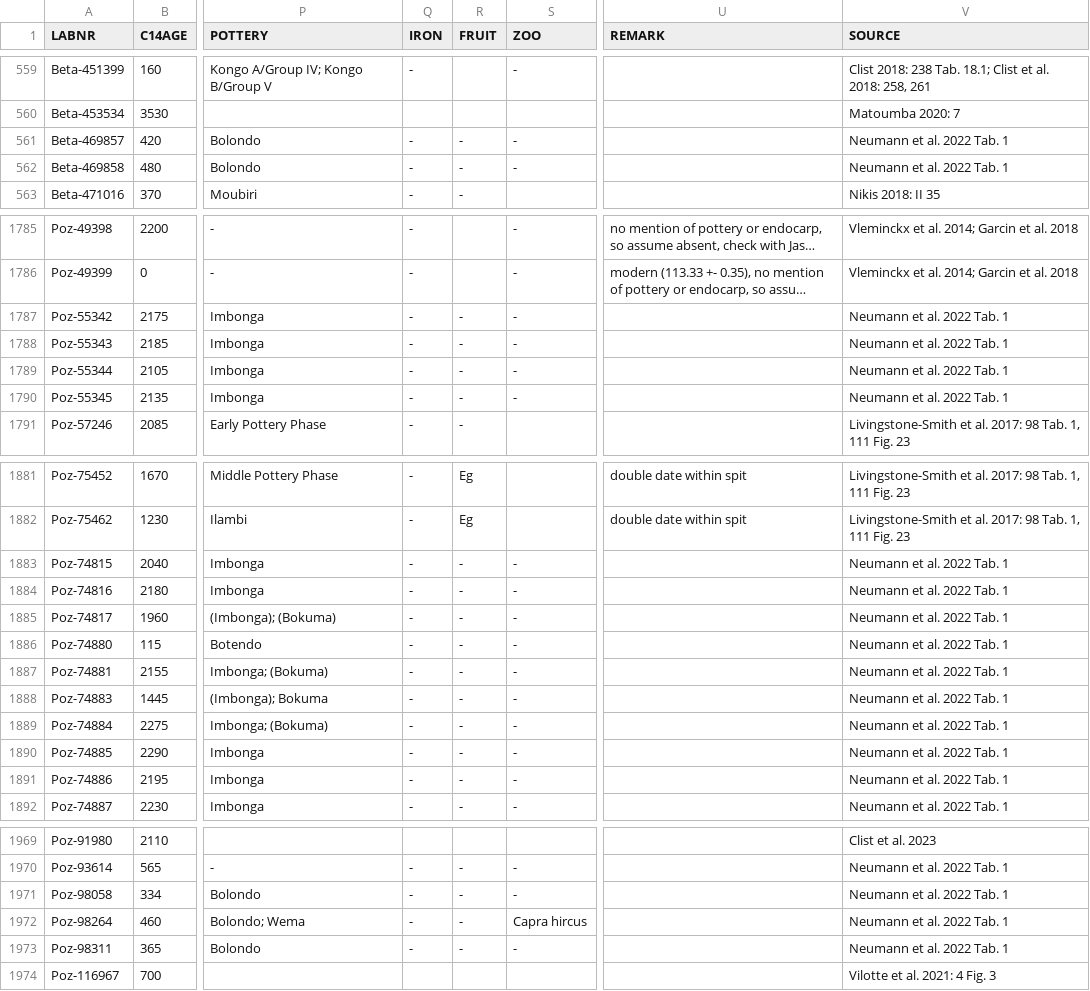
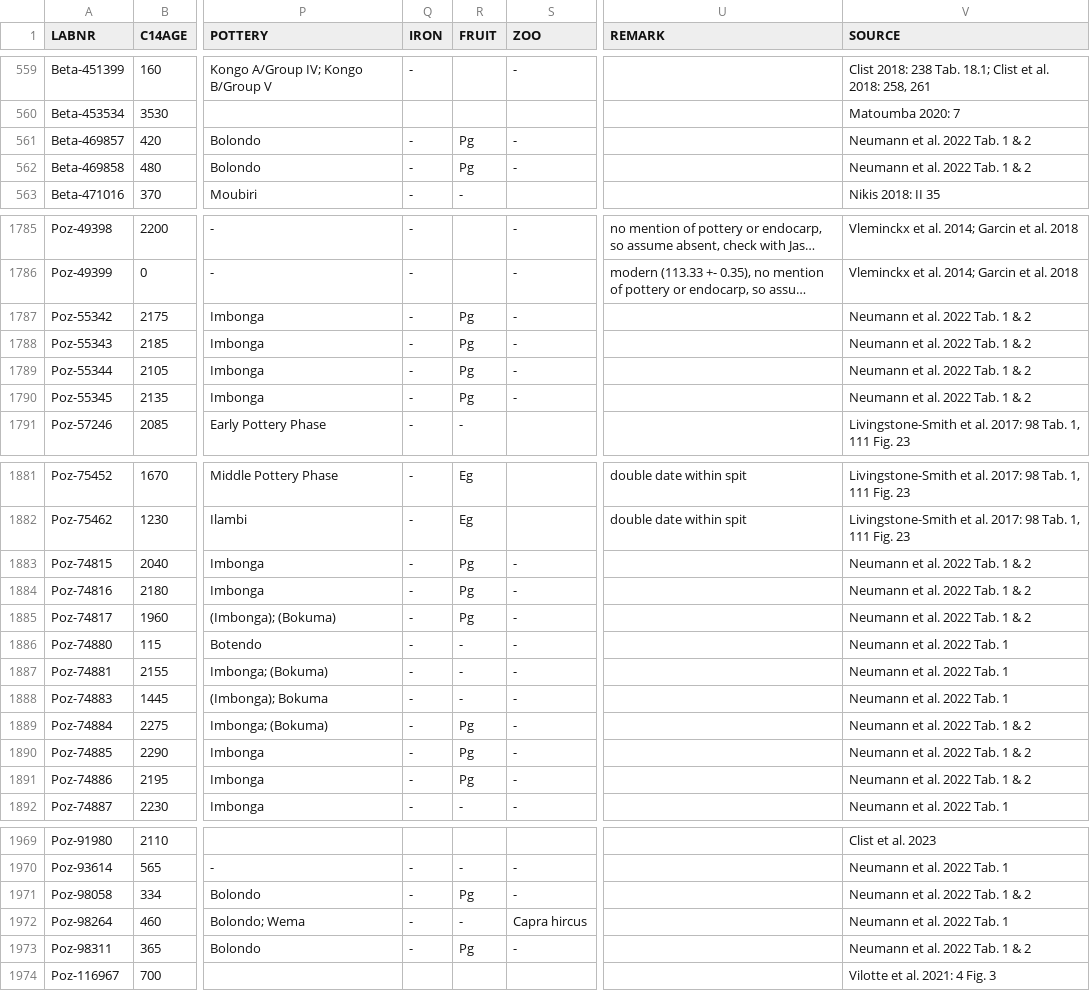
Before and after one commit to dirkseidensticker/aDRAC, a CSV file: aDRAC.csv, drawn as a sheet; only a part is shown, gaps mark what is left out; long unchanged cells end in …; the diff covers the shown part only; the diff names each change by its address in the sheet, - before the commit and + after, or states it on an @@ line.

Commit message:
added meta data on pearl millet and ovicaprines

```diff
--- a/aDRAC.csv
+++ b/aDRAC.csv
-R561:R562 (FRUIT): -
+R561:R562 (FRUIT): Pg
-V561:V562 (SOURCE): Neumann et al. 2022 Tab. 1
+V561:V562 (SOURCE): Neumann et al. 2022 Tab. 1 & 2
-R1787:R1790 (FRUIT): -
+R1787:R1790 (FRUIT): Pg
-V1787:V1790 (SOURCE): Neumann et al. 2022 Tab. 1
+V1787:V1790 (SOURCE): Neumann et al. 2022 Tab. 1 & 2
-R1883:R1885 (FRUIT): -
+R1883:R1885 (FRUIT): Pg
-V1883:V1885 (SOURCE): Neumann et al. 2022 Tab. 1
+V1883:V1885 (SOURCE): Neumann et al. 2022 Tab. 1 & 2
-R1889:R1891 (FRUIT): -
+R1889:R1891 (FRUIT): Pg
-V1889:V1891 (SOURCE): Neumann et al. 2022 Tab. 1
+V1889:V1891 (SOURCE): Neumann et al. 2022 Tab. 1 & 2
-R1971 (FRUIT): -
+R1971 (FRUIT): Pg
-V1971 (SOURCE): Neumann et al. 2022 Tab. 1
+V1971 (SOURCE): Neumann et al. 2022 Tab. 1 & 2
-R1973 (FRUIT): -
+R1973 (FRUIT): Pg
-V1973 (SOURCE): Neumann et al. 2022 Tab. 1
+V1973 (SOURCE): Neumann et al. 2022 Tab. 1 & 2
```
Also changed, not shown: 12 edited cells elsewhere in this file.
